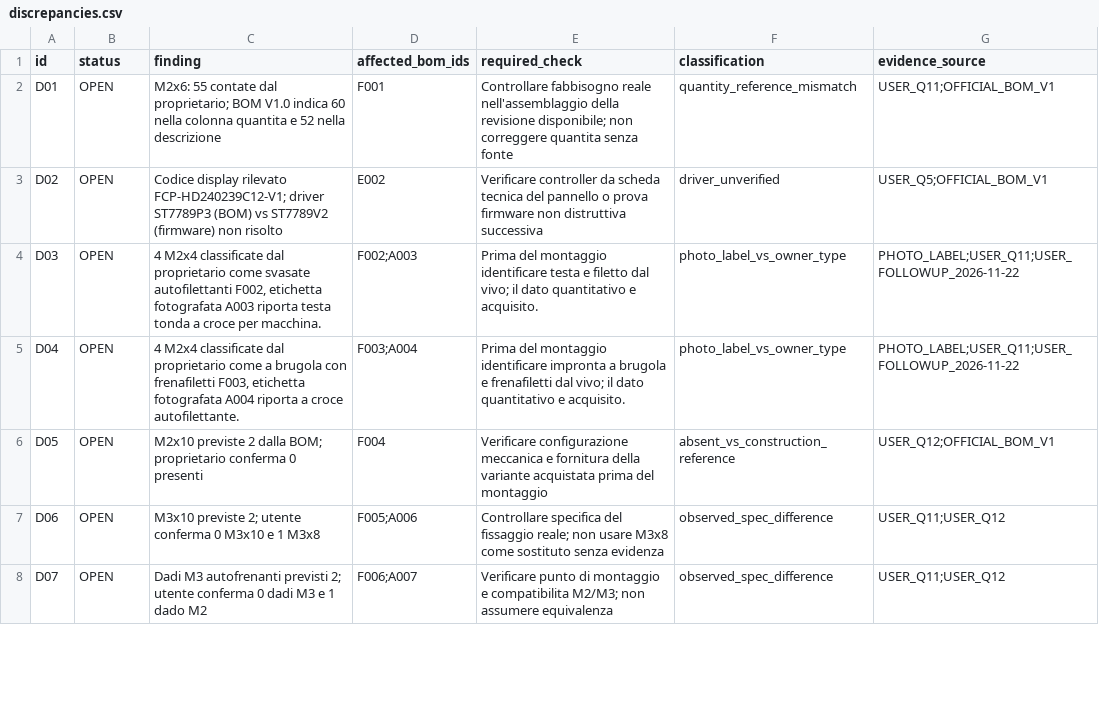
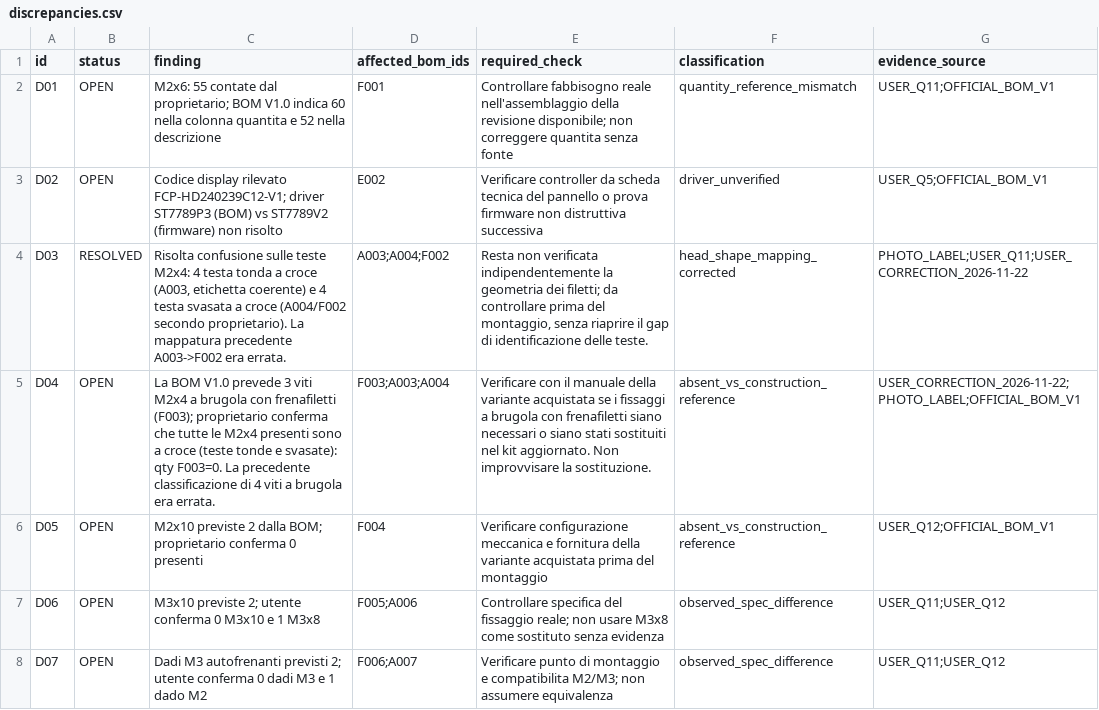
Before and after one commit to pianic2/personal-rig-tars, a CSV file: docs/hardware/bom/discrepancies.csv, drawn as a sheet; only a part is shown.

Commit message:
docs(RTARS-9): close mistaken M2 head mapping; track absence of hex socket fasteners

```diff
--- a/docs/hardware/bom/discrepancies.csv
+++ b/docs/hardware/bom/discrepancies.csv
@@ -3,4 +3,4 @@ D01,OPEN,M2x6: 55 contate dal proprietario; BOM V1.0 indica 60 nella colonna qua
 D02,OPEN,Codice display rilevato FCP-HD240239C12-V1; driver ST7789P3 (BOM) vs ST7789V2 (firmware) non risolto,E002,Verificare controller da scheda tecnica del pannello o prova firmware non distruttiva successiva,driver_unverified,USER_Q5;OFFICIAL_BOM_V1
-D03,OPEN,"4 M2x4 classificate dal proprietario come svasate autofilettanti F002, etichetta fotografata A003 riporta testa tonda a croce per macchina.",F002;A003,Prima del montaggio identificare testa e filetto dal vivo; il dato quantitativo e acquisito.,photo_label_vs_owner_type,PHOTO_LABEL;USER_Q11;USER_FOLLOWUP_2026-11-22
-D04,OPEN,"4 M2x4 classificate dal proprietario come a brugola con frenafiletti F003, etichetta fotografata A004 riporta a croce autofilettante.",F003;A004,Prima del montaggio identificare impronta a brugola e frenafiletti dal vivo; il dato quantitativo e acquisito.,photo_label_vs_owner_type,PHOTO_LABEL;USER_Q11;USER_FOLLOWUP_2026-11-22
+D03,RESOLVED,"Risolta confusione sulle teste M2x4: 4 testa tonda a croce (A003, etichetta coerente) e 4 testa svasata a croce (A004/F002 secondo proprietario). La mappatura precedente A003->F002 era errata.",A003;A004;F002,"Resta non verificata indipendentemente la geometria dei filetti; da controllare prima del montaggio, senza riaprire il gap di identificazione delle teste.",head_shape_mapping_corrected,PHOTO_LABEL;USER_Q11;USER_CORRECTION_2026-11-22
+D04,OPEN,La BOM V1.0 prevede 3 viti M2x4 a brugola con frenafiletti (F003); proprietario conferma che tutte le M2x4 presenti sono a croce (teste tonde e svasate): qty F003=0. La precedente classificazione di 4 viti a brugola era errata.,F003;A003;A004,Verificare con il manuale della variante acquistata se i fissaggi a brugola con frenafiletti siano necessari o siano stati sostituiti nel kit aggiornato. Non improvvisare la sostituzione.,absent_vs_construction_reference,USER_CORRECTION_2026-11-22;PHOTO_LABEL;OFFICIAL_BOM_V1
 D05,OPEN,M2x10 previste 2 dalla BOM; proprietario conferma 0 presenti,F004,Verificare configurazione meccanica e fornitura della variante acquistata prima del montaggio,absent_vs_construction_reference,USER_Q12;OFFICIAL_BOM_V1
```
